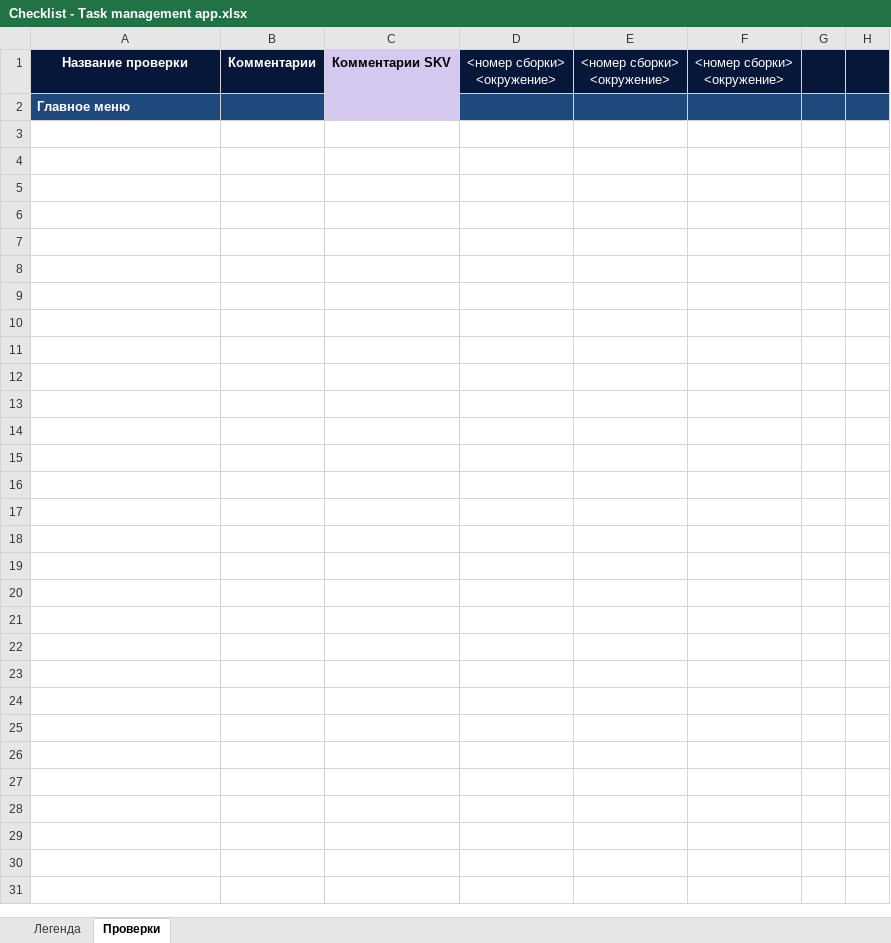
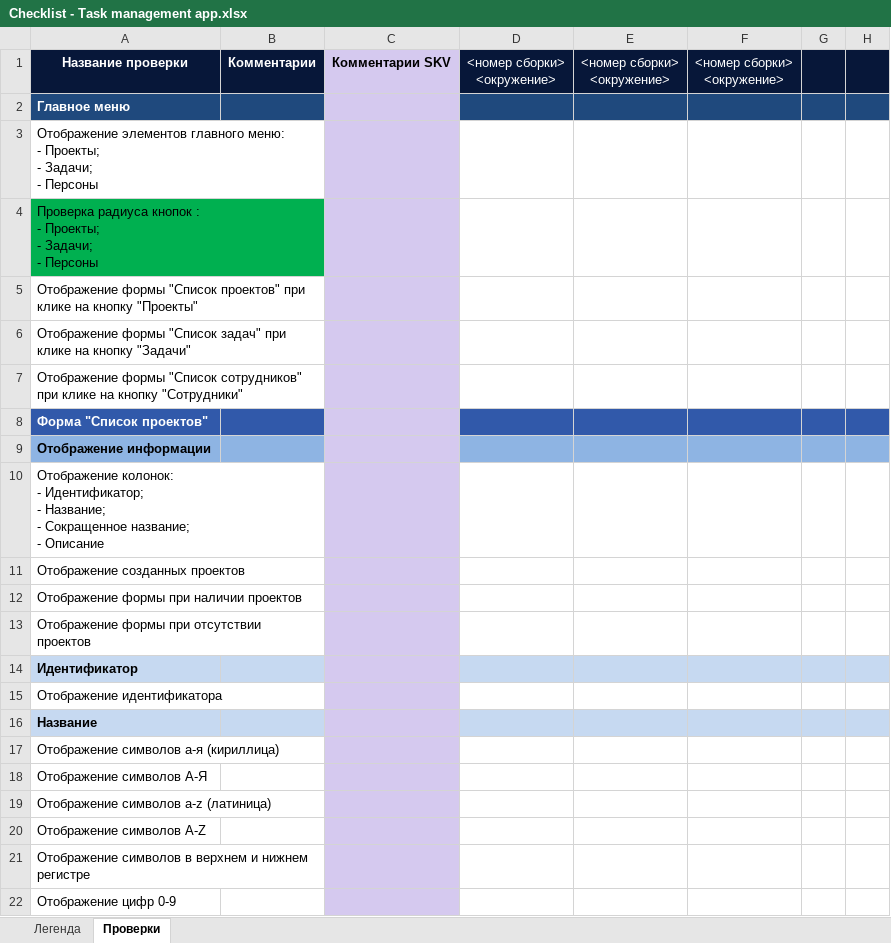
Before and after one commit to Aliaksei3/Qulix, an Excel workbook: Checklist - Task management app.xlsx, sheet Проверки, drawn as a sheet; only a part is shown; values as stored, in another font and other column widths than the file's, no borders; ↵ is a line break in a cell; the diff covers the shown part only; the diff names each change by its address in the sheet, - before the commit and + after, or states it on an @@ line.

Commit message:
update checklist

```diff
--- a/Checklist - Task management app.xlsx (sheet Проверки)
+++ b/Checklist - Task management app.xlsx (sheet Проверки)
+row 3: Отображение элементов главного меню: ↵ - Проекты; ↵ - Задачи; ↵ - Персоны
+row 4: Проверка радиуса кнопок : ↵ - Проекты; ↵ - Задачи; ↵ - Персоны
@@ row 5 unhidden: Отображение формы "Список проектов" при клике на кнопку "Проекты" @@
@@ row 6 unhidden: Отображение формы "Список задач" при клике на кнопку "Задачи" @@
@@ row 7 unhidden: Отображение формы "Список сотрудников" при клике на кнопку "Сотрудники" @@
@@ row 8 unhidden: Форма "Список проектов" @@
@@ row 9 unhidden: Отображение информации @@
@@ row 10 unhidden: Отображение колонок: ↵ - Идентификатор; ↵ - Название; ↵ - Сокращенное название; ↵ - Описание @@
@@ row 11 unhidden: Отображение созданных проектов @@
@@ row 12 unhidden: Отображение формы при наличии проектов @@
@@ row 13 unhidden: Отображение формы при отсутствии проектов @@
@@ row 14 unhidden: Идентификатор @@
+row 15: Отображение идентификатора
@@ row 16 unhidden: Название @@
@@ row 17 unhidden: Отображение символов а-я (кириллица) @@
@@ row 18 unhidden: Отображение символов А-Я @@
@@ row 19 unhidden: Отображение символов a-z (латиница) @@
@@ row 20 unhidden: Отображение символов A-Z @@
@@ row 21 unhidden: Отображение символов в верхнем и нижнем регистре @@
@@ row 22 unhidden: Отображение цифр 0-9 @@
```
Also changed, not shown: 116 added rows and 601 hidden or unhidden rows elsewhere in this sheet, hidden cells.
